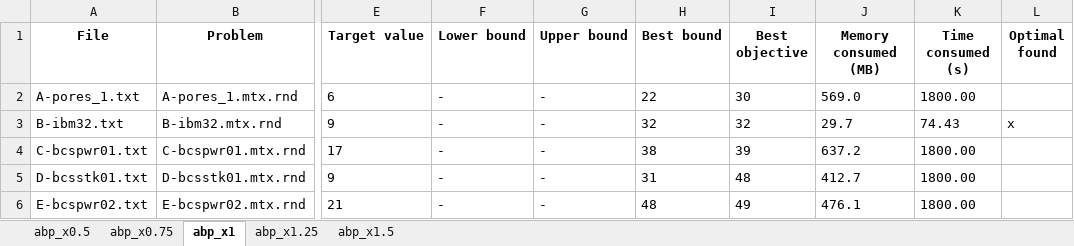
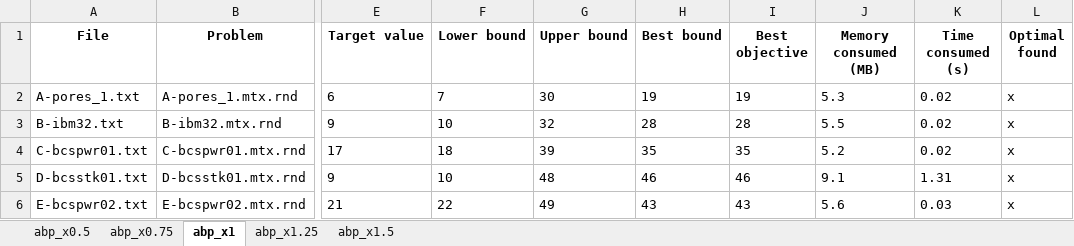
Before and after one commit to TruongXuanHieu-H/CPLEX-CP-for-MinSpanLabeling, an Excel workbook: experiments/results/abp/cplex-cp-abp.xlsx, sheet abp_x1, drawn as a sheet; only a part is shown, gaps mark what is left out; values as stored, in another font and other column widths than the file's, no borders; the diff covers the shown part only; the diff names each change by its address in the sheet, - before the commit and + after, or states it on an @@ line.

```diff
--- a/experiments/results/abp/cplex-cp-abp.xlsx (sheet abp_x1)
+++ b/experiments/results/abp/cplex-cp-abp.xlsx (sheet abp_x1)
-F2 (Lower bound): -
+F2 (Lower bound): 7
-G2 (Upper bound): -
+G2 (Upper bound): 30
-H2 (Best bound): 22
+H2 (Best bound): 19
-I2 (Best objective): 30
+I2 (Best objective): 19
-J2 (Memory consumed (MB)): 569.0
+J2 (Memory consumed (MB)): 5.3
-K2 (Time consumed (s)): 1800.00
+K2 (Time consumed (s)): 0.02
-L2 (Optimal found): (empty)
+L2 (Optimal found): x
-F3 (Lower bound): -
+F3 (Lower bound): 10
-G3 (Upper bound): -
+G3 (Upper bound): 32
-H3 (Best bound): 32
+H3 (Best bound): 28
-I3 (Best objective): 32
+I3 (Best objective): 28
-J3 (Memory consumed (MB)): 29.7
+J3 (Memory consumed (MB)): 5.5
-K3 (Time consumed (s)): 74.43
+K3 (Time consumed (s)): 0.02
-F4 (Lower bound): -
+F4 (Lower bound): 18
-G4 (Upper bound): -
+G4 (Upper bound): 39
-H4 (Best bound): 38
+H4 (Best bound): 35
-I4 (Best objective): 39
+I4 (Best objective): 35
-J4 (Memory consumed (MB)): 637.2
+J4 (Memory consumed (MB)): 5.2
-K4 (Time consumed (s)): 1800.00
+K4 (Time consumed (s)): 0.02
-L4:L6 (Optimal found): (empty)
+L4:L6 (Optimal found): x
-F5 (Lower bound): -
+F5 (Lower bound): 10
-G5 (Upper bound): -
+G5 (Upper bound): 48
-H5 (Best bound): 31
+H5 (Best bound): 46
-I5 (Best objective): 48
+I5 (Best objective): 46
-J5 (Memory consumed (MB)): 412.7
+J5 (Memory consumed (MB)): 9.1
-K5 (Time consumed (s)): 1800.00
+K5 (Time consumed (s)): 1.31
-F6 (Lower bound): -
+F6 (Lower bound): 22
-G6 (Upper bound): -
+G6 (Upper bound): 49
-H6 (Best bound): 48
+H6 (Best bound): 43
-I6 (Best objective): 49
+I6 (Best objective): 43
-J6 (Memory consumed (MB)): 476.1
+J6 (Memory consumed (MB)): 5.6
-K6 (Time consumed (s)): 1800.00
+K6 (Time consumed (s)): 0.03
```
Also changed, not shown: 120 edited cells elsewhere in this sheet, sheet abp_x1.5, sheet abp_x1.25, sheet abp_x0.75, sheet abp_x0.5, experiments/results/cabp/cplex-cp-cabp.xlsx.
